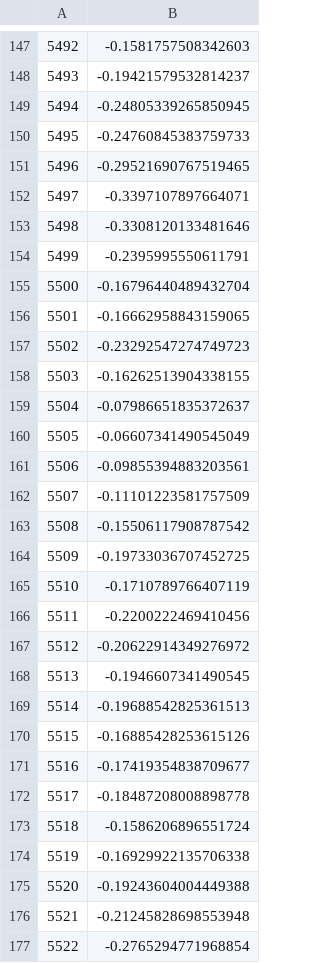
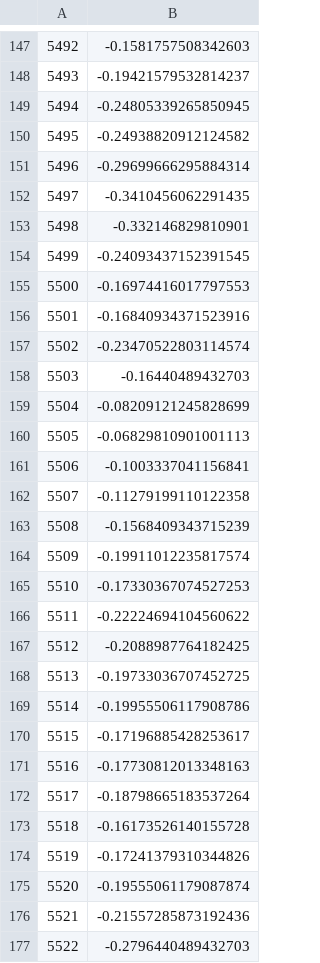
Before and after one commit to hongyihuangg/Financial-Econometrics-Python, a CSV file: BigData/outputs/backtest/oos_ic_series.csv, drawn as a sheet; only a part is shown, gaps mark what is left out; the diff covers the shown part only.

```diff
--- a/BigData/outputs/backtest/oos_ic_series.csv
+++ b/BigData/outputs/backtest/oos_ic_series.csv
@@ -149,29 +149,29 @@
 5494,-0.24805339265850945
-5495,-0.24760845383759733
-5496,-0.29521690767519465
-5497,-0.3397107897664071
-5498,-0.3308120133481646
-5499,-0.2395995550611791
-5500,-0.16796440489432704
-5501,-0.16662958843159065
-5502,-0.23292547274749723
-5503,-0.16262513904338155
-5504,-0.07986651835372637
-5505,-0.06607341490545049
-5506,-0.09855394883203561
-5507,-0.11101223581757509
-5508,-0.15506117908787542
-5509,-0.19733036707452725
-5510,-0.1710789766407119
-5511,-0.2200222469410456
-5512,-0.20622914349276972
-5513,-0.1946607341490545
-5514,-0.19688542825361513
-5515,-0.16885428253615126
-5516,-0.17419354838709677
-5517,-0.18487208008898778
-5518,-0.1586206896551724
-5519,-0.16929922135706338
-5520,-0.19243604004449388
-5521,-0.21245828698553948
-5522,-0.2765294771968854
+5495,-0.24938820912124582
+5496,-0.29699666295884314
+5497,-0.3410456062291435
+5498,-0.332146829810901
+5499,-0.24093437152391545
+5500,-0.16974416017797553
+5501,-0.16840934371523916
+5502,-0.23470522803114574
+5503,-0.16440489432703
+5504,-0.08209121245828699
+5505,-0.06829810901001113
+5506,-0.1003337041156841
+5507,-0.11279199110122358
+5508,-0.1568409343715239
+5509,-0.19911012235817574
+5510,-0.17330367074527253
+5511,-0.22224694104560622
+5512,-0.2088987764182425
+5513,-0.19733036707452725
+5514,-0.19955506117908786
+5515,-0.17196885428253617
+5516,-0.17730812013348163
+5517,-0.18798665183537264
+5518,-0.16173526140155728
+5519,-0.17241379310344826
+5520,-0.19555061179087874
+5521,-0.21557285873192436
+5522,-0.2796440489432703
```
Also changed, not shown: 46 edited cells elsewhere in this file, BigData/outputs/backtest/oos_decile_summary.csv, BigData/outputs/pred_oos.csv, 6 other files.
